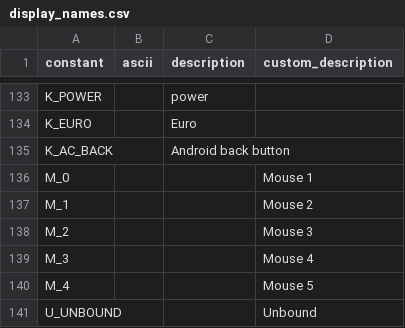
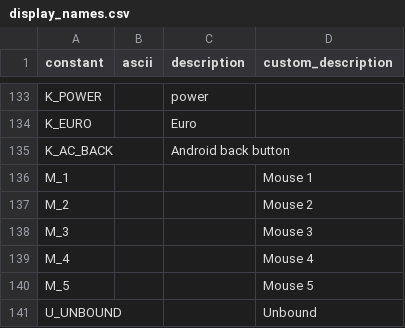
Before and after one commit to ryanetunkel/harolds_journey, a CSV file: harolds_journey/display_names.csv, drawn as a sheet; only a part is shown, gaps mark what is left out.

Commit message:
Update display names

```diff
--- a/harolds_journey/display_names.csv
+++ b/harolds_journey/display_names.csv
@@ -135,7 +135,7 @@ K_EURO,,Euro,
 K_AC_BACK,,Android back button,
-M_0,,,Mouse 1
-M_1,,,Mouse 2
-M_2,,,Mouse 3
-M_3,,,Mouse 4
-M_4,,,Mouse 5
+M_1,,,Mouse 1
+M_2,,,Mouse 2
+M_3,,,Mouse 3
+M_4,,,Mouse 4
+M_5,,,Mouse 5
 U_UNBOUND,,,Unbound
```
